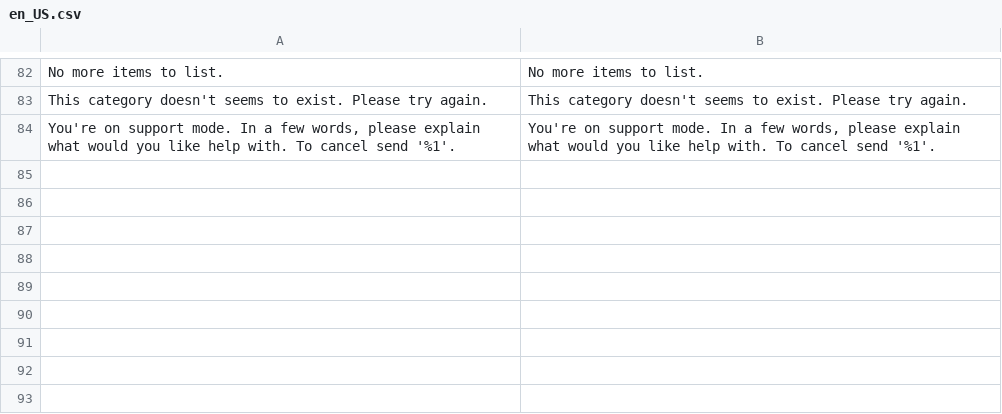
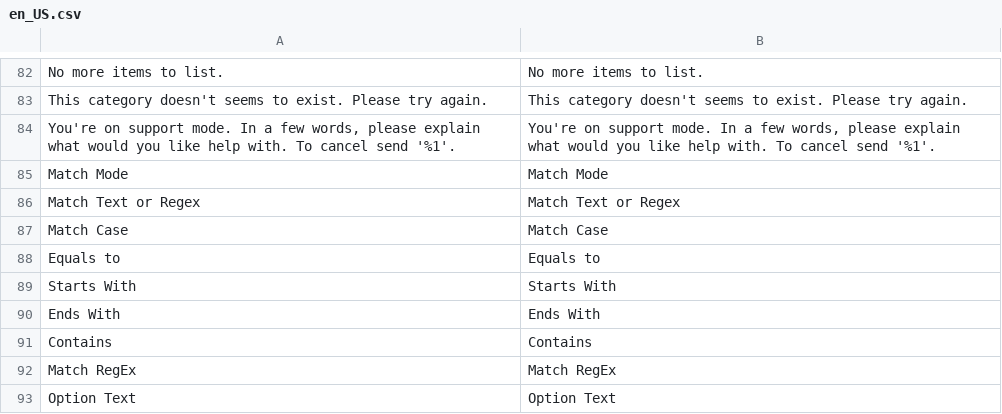
Before and after one commit to VectorxA/Magento-Chatbot, a CSV file: Magento2/app/code/Werules/Chatbot/i18n/en_US.csv, drawn as a sheet; only a part is shown, gaps mark what is left out.

Commit message:
add new translations

```diff
--- a/Magento2/app/code/Werules/Chatbot/i18n/en_US.csv
+++ b/Magento2/app/code/Werules/Chatbot/i18n/en_US.csv
@@ -84 +84,10 @@
 "You're on support mode. In a few words, please explain what would you like help with. To cancel send '%1'.","You're on support mode. In a few words, please explain what would you like help with. To cancel send '%1'."
+"Match Mode","Match Mode"
+"Match Text or Regex","Match Text or Regex"
+"Match Case","Match Case"
+"Equals to","Equals to"
+"Starts With","Starts With"
+"Ends With","Ends With"
+"Contains","Contains"
+"Match RegEx","Match RegEx"
+"Option Text","Option Text"
```
